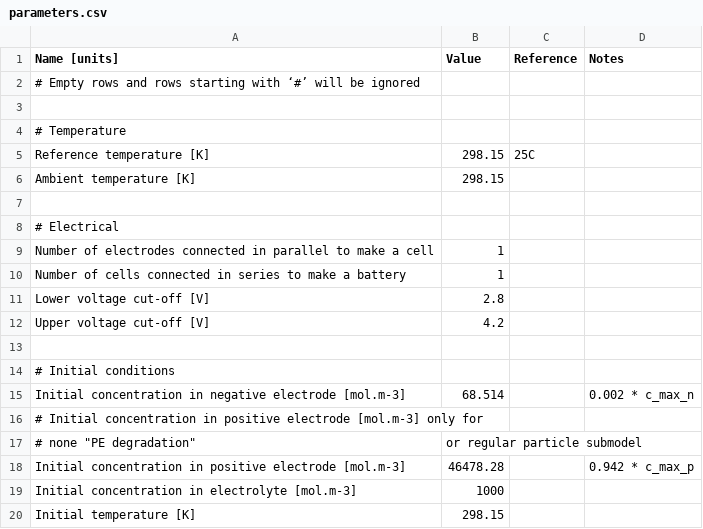
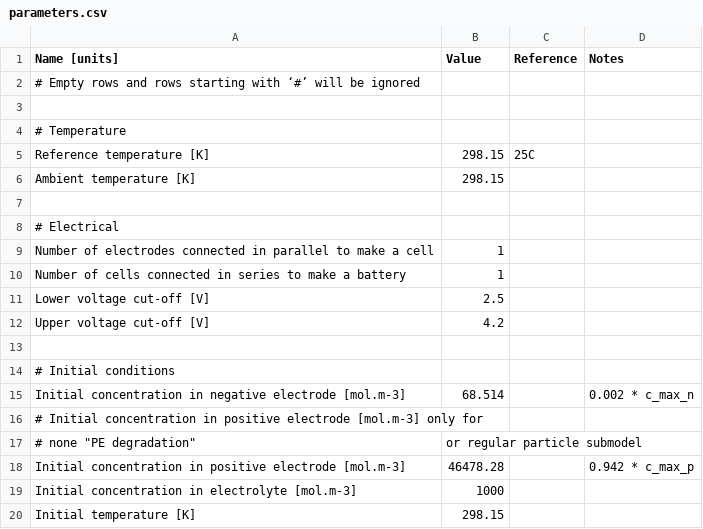
Before and after one commit to mzzhuo/PyBaMM, a CSV file: pybamm/input/parameters/lithium_ion/experiments/1C_charge_from_empty_Ghosh2021/parameters.csv, drawn as a sheet.

Commit message:
adjust Lower voltage cut-off [V] to 2.5 based on Sturm 2019

```diff
--- a/pybamm/input/parameters/lithium_ion/experiments/1C_charge_from_empty_Ghosh2021/parameters.csv
+++ b/pybamm/input/parameters/lithium_ion/experiments/1C_charge_from_empty_Ghosh2021/parameters.csv
@@ -10,3 +10,3 @@ Number of electrodes connected in parallel to make a cell,1,,
 Number of cells connected in series to make a battery,1,,
-Lower voltage cut-off [V],2.8,,
+Lower voltage cut-off [V],2.5,,
 Upper voltage cut-off [V],4.2,,
```
